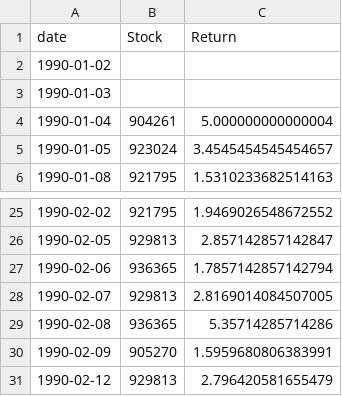
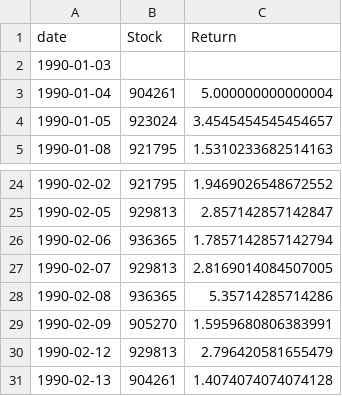
Before and after one commit to jeremylee73/differential-capital, a CSV file: baseline-model/Data/topReturns.csv, drawn as a sheet; only a part is shown, gaps mark what is left out; removed rows and columns are numbered as before the commit, all else as after; the diff names each change by its address in the sheet, - before the commit and + after, or states it on an @@ line.

Commit message:
top and bottom stocks per day

```diff
--- a/baseline-model/Data/topReturns.csv
+++ b/baseline-model/Data/topReturns.csv
-row 2: 1990-01-02
+row 31: 1990-02-13 | 904261 | 1.4074074074074128
```
Also changed, not shown: 1 other file.
